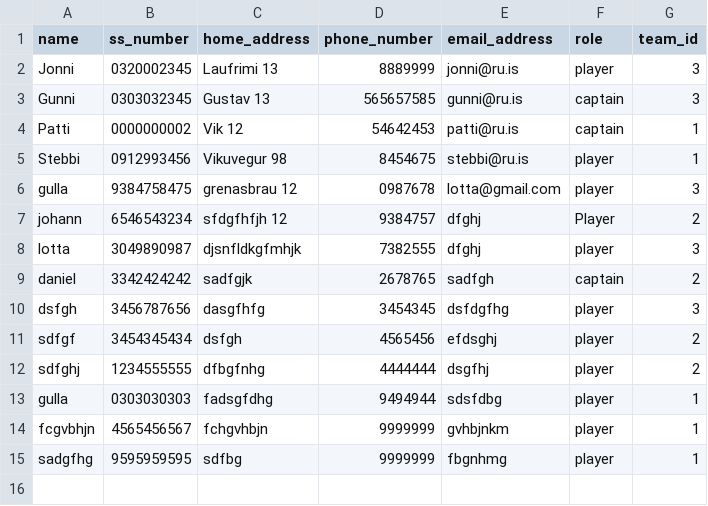
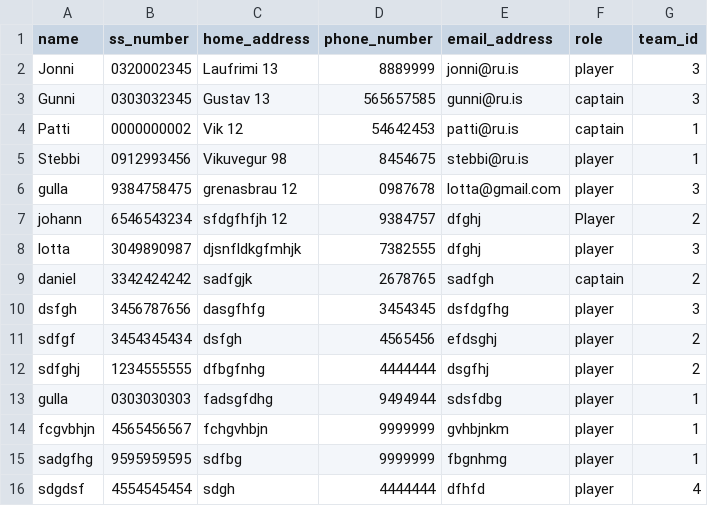
Before and after one commit to gudlaugvest/hopur-8, a CSV file: file/player.csv, drawn as a sheet.

```diff
--- a/file/player.csv
+++ b/file/player.csv
@@ -15 +15,2 @@ fcgvbhjn,4565456567,fchgvhbjn,9999999,gvhbjnkm,player,1
 sadgfhg,9595959595,sdfbg,9999999,fbgnhmg,player,1
+sdgdsf,4554545454,sdgh,4444444,dfhfd,player,4
```
Also changed, not shown: 1 other file.
